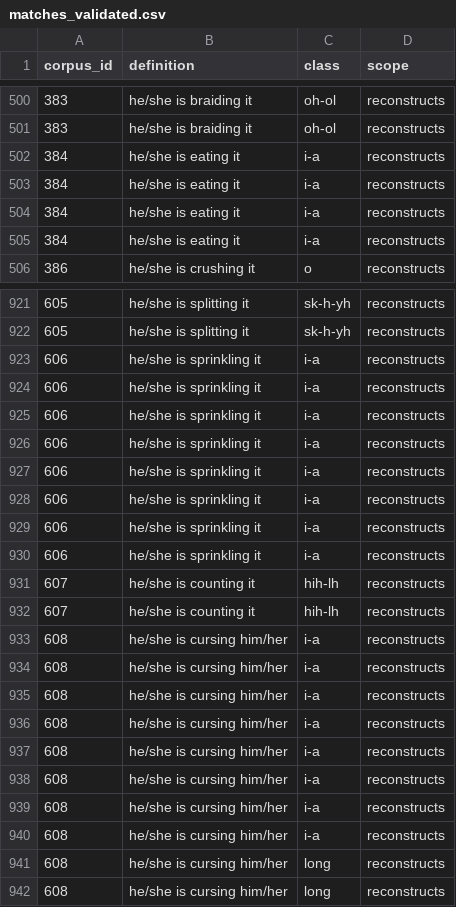
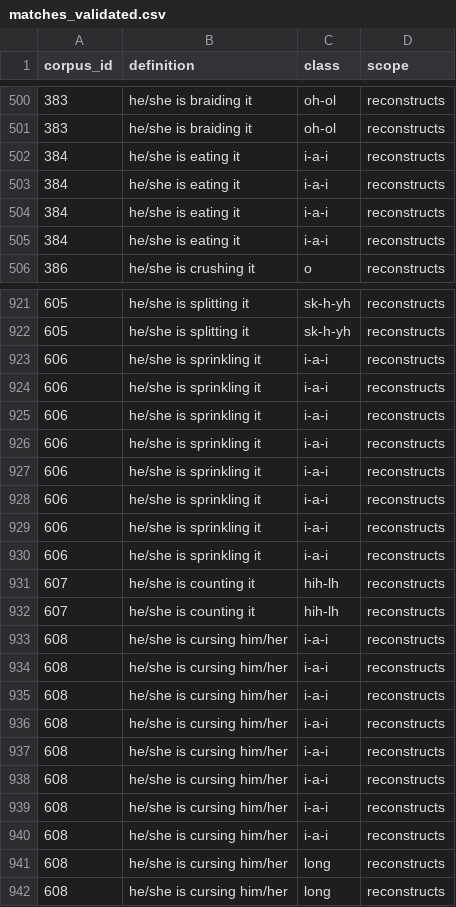
Before and after one commit to CharlieMcVicker/king-recreation, a CSV file: artifacts/data/matches_validated.csv, drawn as a sheet; only a part is shown, gaps mark what is left out; the diff covers the shown part only.

```diff
--- a/artifacts/data/matches_validated.csv
+++ b/artifacts/data/matches_validated.csv
@@ -501,6 +501,6 @@ corpus_id,definition,class,scope
 383,he/she is braiding it,oh-ol,reconstructs
-384,he/she is eating it,i-a,reconstructs
-384,he/she is eating it,i-a,reconstructs
-384,he/she is eating it,i-a,reconstructs
-384,he/she is eating it,i-a,reconstructs
+384,he/she is eating it,i-a-i,reconstructs
+384,he/she is eating it,i-a-i,reconstructs
+384,he/she is eating it,i-a-i,reconstructs
+384,he/she is eating it,i-a-i,reconstructs
 386,he/she is crushing it,o,reconstructs
@@ -922,20 +922,20 @@ corpus_id,definition,class,scope
 605,he/she is splitting it,sk-h-yh,reconstructs
-606,he/she is sprinkling it,i-a,reconstructs
-606,he/she is sprinkling it,i-a,reconstructs
-606,he/she is sprinkling it,i-a,reconstructs
-606,he/she is sprinkling it,i-a,reconstructs
-606,he/she is sprinkling it,i-a,reconstructs
-606,he/she is sprinkling it,i-a,reconstructs
-606,he/she is sprinkling it,i-a,reconstructs
-606,he/she is sprinkling it,i-a,reconstructs
+606,he/she is sprinkling it,i-a-i,reconstructs
+606,he/she is sprinkling it,i-a-i,reconstructs
+606,he/she is sprinkling it,i-a-i,reconstructs
+606,he/she is sprinkling it,i-a-i,reconstructs
+606,he/she is sprinkling it,i-a-i,reconstructs
+606,he/she is sprinkling it,i-a-i,reconstructs
+606,he/she is sprinkling it,i-a-i,reconstructs
+606,he/she is sprinkling it,i-a-i,reconstructs
 607,he/she is counting it,hih-lh,reconstructs
 607,he/she is counting it,hih-lh,reconstructs
-608,he/she is cursing him/her,i-a,reconstructs
-608,he/she is cursing him/her,i-a,reconstructs
-608,he/she is cursing him/her,i-a,reconstructs
-608,he/she is cursing him/her,i-a,reconstructs
-608,he/she is cursing him/her,i-a,reconstructs
-608,he/she is cursing him/her,i-a,reconstructs
-608,he/she is cursing him/her,i-a,reconstructs
-608,he/she is cursing him/her,i-a,reconstructs
+608,he/she is cursing him/her,i-a-i,reconstructs
+608,he/she is cursing him/her,i-a-i,reconstructs
+608,he/she is cursing him/her,i-a-i,reconstructs
+608,he/she is cursing him/her,i-a-i,reconstructs
+608,he/she is cursing him/her,i-a-i,reconstructs
+608,he/she is cursing him/her,i-a-i,reconstructs
+608,he/she is cursing him/her,i-a-i,reconstructs
+608,he/she is cursing him/her,i-a-i,reconstructs
 608,he/she is cursing him/her,long,reconstructs
```
Also changed, not shown: 90 edited cells elsewhere in this file, artifacts/data/endings_stripped_corpus.csv, artifacts/reports/stem_derivation_failures.csv, 24 other files.
